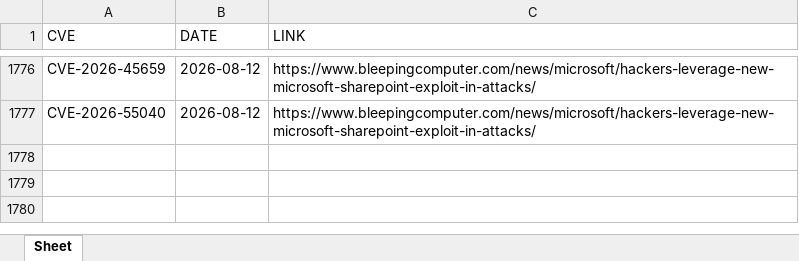
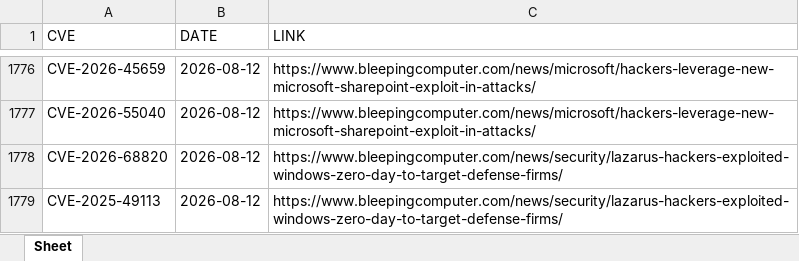
Before and after one commit to thanujbtech-lgtm/bleeping_cve, an Excel workbook: data.xlsx, sheet Sheet, drawn as a sheet; only a part is shown, gaps mark what is left out; values as stored, in another font and other column widths than the file's, no borders; the diff names each change by its address in the sheet, - before the commit and + after, or states it on an @@ line.

```diff
--- a/data.xlsx (sheet Sheet)
+++ b/data.xlsx (sheet Sheet)
+row 1778: CVE-2026-68820 | 2026-08-12 | https://www.bleepingcomputer.com/news/security/lazarus-hackers-exploited-windows-zero-day-to-target-defense-firms/
+row 1779: CVE-2025-49113 | 2026-08-12 | https://www.bleepingcomputer.com/news/security/lazarus-hackers-exploited-windows-zero-day-to-target-defense-firms/
```
